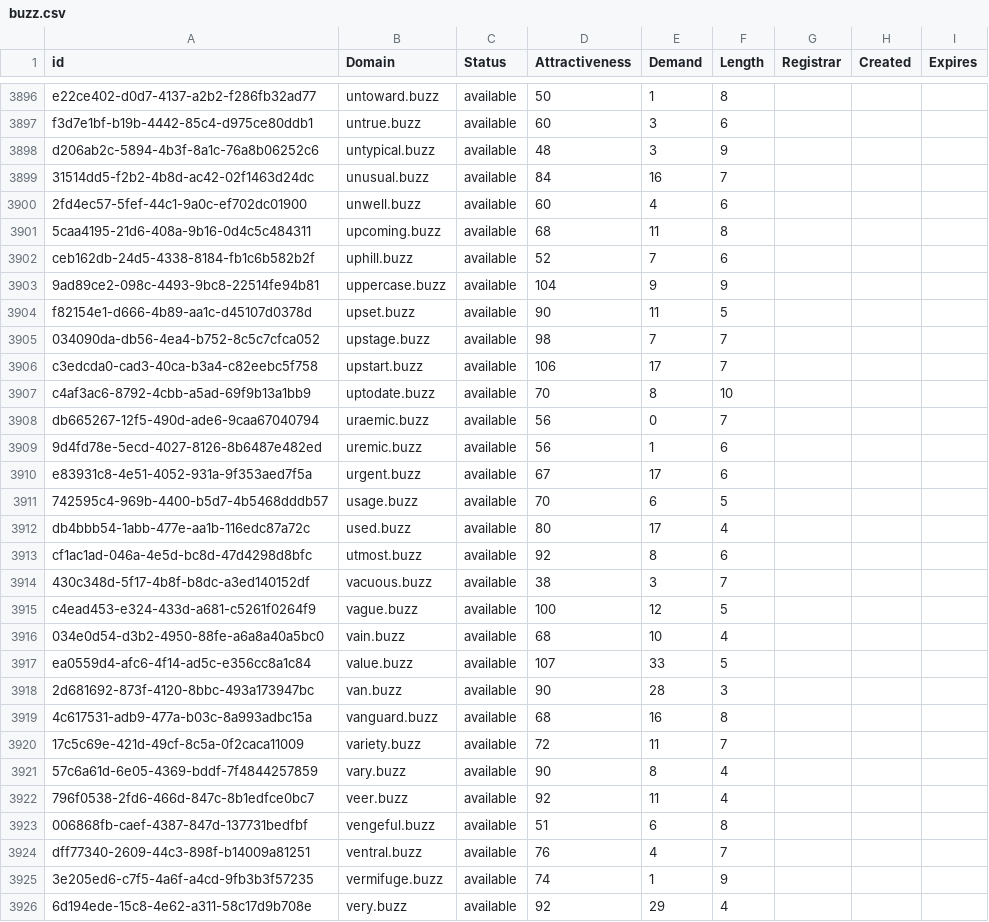
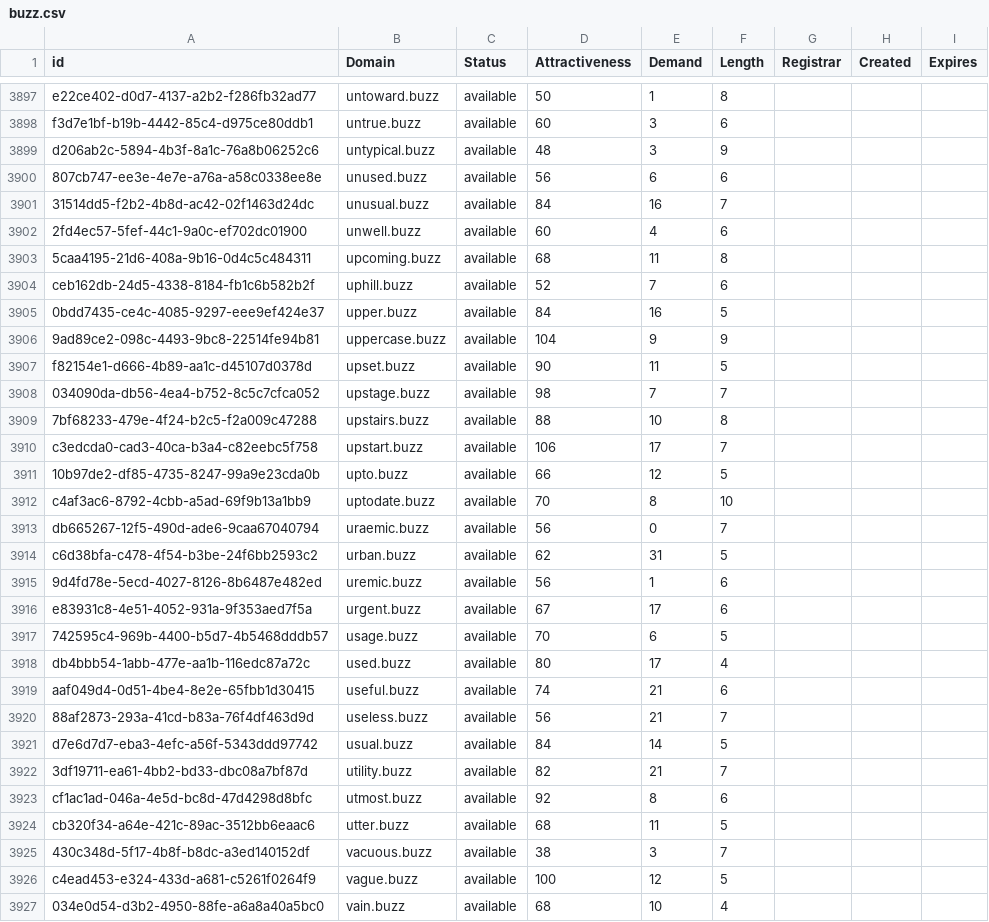
Before and after one commit to UniqueDomains/buzz-oneword-domains, a CSV file: buzz.csv, drawn as a sheet; only a part is shown, gaps mark what is left out; the shorter side is filled out with more unchanged rows; the diff covers the shown part only.

Commit message:
Domains update

```diff
--- a/buzz.csv
+++ b/buzz.csv
@@ -3898,2 +3899,3 @@ f3d7e1bf-b19b-4442-85c4-d975ce80ddb1,untrue.buzz,available,60,3,6,,,
 d206ab2c-5894-4b3f-8a1c-76a8b06252c6,untypical.buzz,available,48,3,9,,,
+807cb747-ee3e-4e7e-a76a-a58c0338ee8e,unused.buzz,available,56,6,6,,,
 31514dd5-f2b2-4b8d-ac42-02f1463d24dc,unusual.buzz,available,84,16,7,,,
@@ -3902,2 +3904,3 @@ d206ab2c-5894-4b3f-8a1c-76a8b06252c6,untypical.buzz,available,48,3,9,,,
 ceb162db-24d5-4338-8184-fb1c6b582b2f,uphill.buzz,available,52,7,6,,,
+0bdd7435-ce4c-4085-9297-eee9ef424e37,upper.buzz,available,84,16,5,,,
 9ad89ce2-098c-4493-9bc8-22514fe94b81,uppercase.buzz,available,104,9,9,,,
@@ -3905,5 +3908,8 @@ f82154e1-d666-4b89-aa1c-d45107d0378d,upset.buzz,available,90,11,5,,,
 034090da-db56-4ea4-b752-8c5c7cfca052,upstage.buzz,available,98,7,7,,,
+7bf68233-479e-4f24-b2c5-f2a009c47288,upstairs.buzz,available,88,10,8,,,
 c3edcda0-cad3-40ca-b3a4-c82eebc5f758,upstart.buzz,available,106,17,7,,,
+10b97de2-df85-4735-8247-99a9e23cda0b,upto.buzz,available,66,12,5,,,
 c4af3ac6-8792-4cbb-a5ad-69f9b13a1bb9,uptodate.buzz,available,70,8,10,,,
 db665267-12f5-490d-ade6-9caa67040794,uraemic.buzz,available,56,0,7,,,
+c6d38bfa-c478-4f54-b3be-24f6bb2593c2,urban.buzz,available,62,31,5,,,
 9d4fd78e-5ecd-4027-8126-8b6487e482ed,uremic.buzz,available,56,1,6,,,
@@ -3912,3 +3918,8 @@ e83931c8-4e51-4052-931a-9f353aed7f5a,urgent.buzz,available,67,17,6,,,
 db4bbb54-1abb-477e-aa1b-116edc87a72c,used.buzz,available,80,17,4,,,
+aaf049d4-0d51-4be4-8e2e-65fbb1d30415,useful.buzz,available,74,21,6,,,
+88af2873-293a-41cd-b83a-76f4df463d9d,useless.buzz,available,56,21,7,,,
+d7e6d7d7-eba3-4efc-a56f-5343ddd97742,usual.buzz,available,84,14,5,,,
+3df19711-ea61-4bb2-bd33-dbc08a7bf87d,utility.buzz,available,82,21,7,,,
 cf1ac1ad-046a-4e5d-bc8d-47d4298d8bfc,utmost.buzz,available,92,8,6,,,
+cb320f34-a64e-421c-89ac-3512bb6eaac6,utter.buzz,available,68,11,5,,,
 430c348d-5f17-4b8f-b8dc-a3ed140152df,vacuous.buzz,available,38,3,7,,,
```
Also changed, not shown: 13 added rows and 11 edited cells elsewhere in this file, 2 other files.
